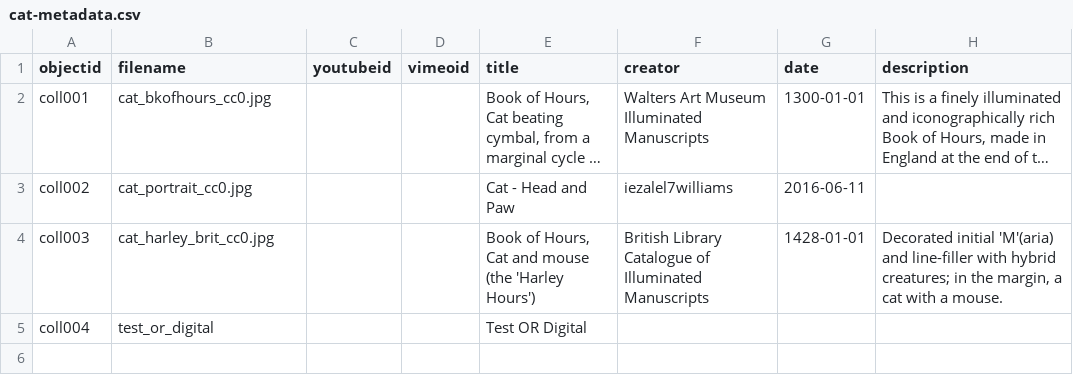
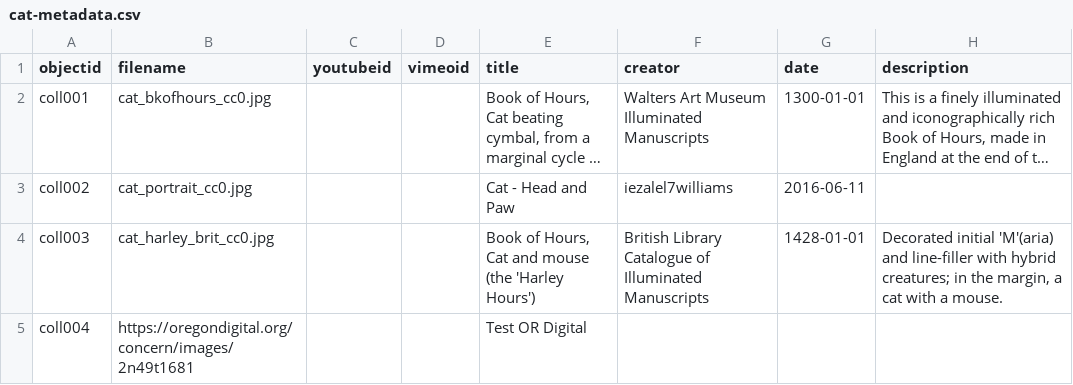
Before and after one commit to gabrielesh/collectionbuilder-demo, a CSV file: _data/cat-metadata.csv, drawn as a sheet; only a part is shown; long unchanged cells end in …; the diff names each change by its address in the sheet, - before the commit and + after, or states it on an @@ line.

Commit message:
Update cat-metadata.csv

```diff
--- a/_data/cat-metadata.csv
+++ b/_data/cat-metadata.csv
-B5 (filename): test_or_digital
+B5 (filename): https://oregondigital.org/concern/images/2n49t1681
```
